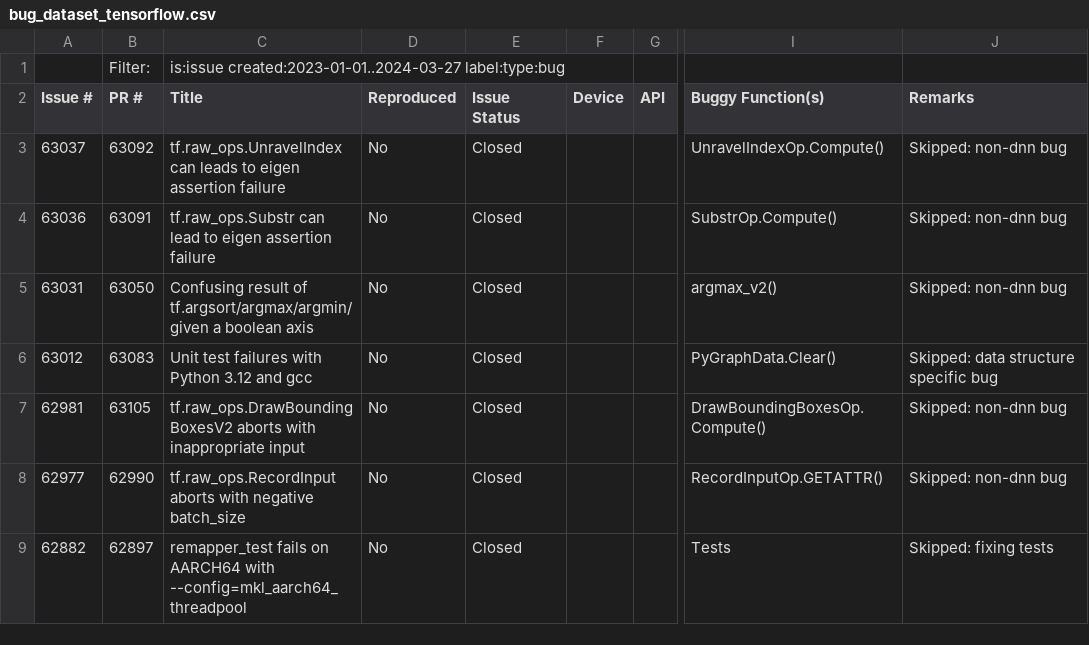
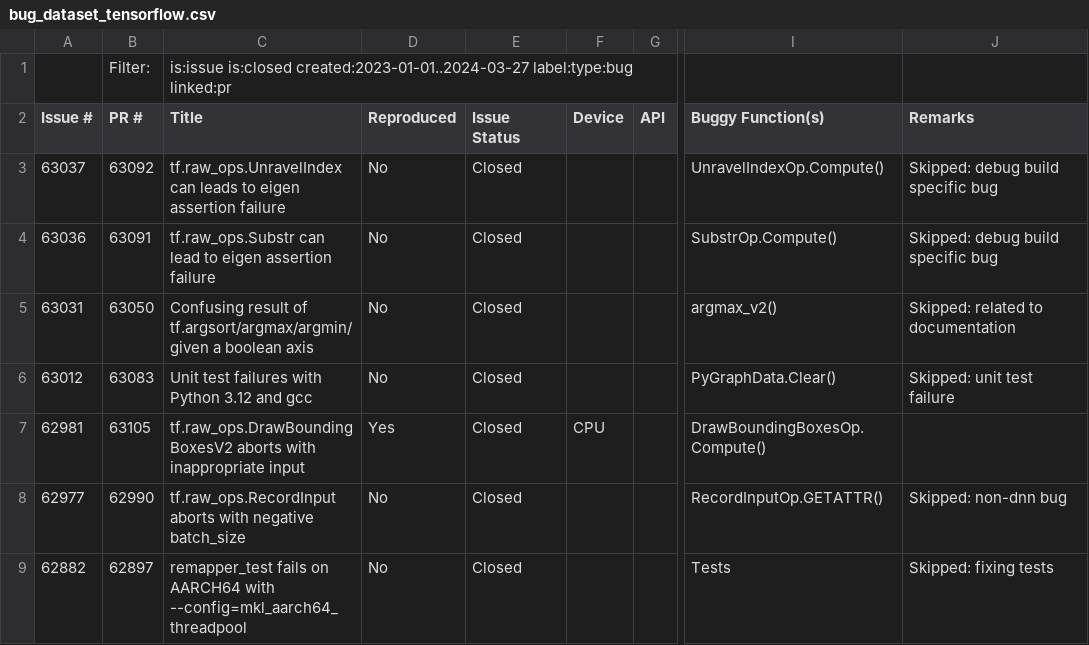
Before and after one commit to ncsu-swat/bugsindlls, a CSV file: bug_dataset_tensorflow.csv, drawn as a sheet; only a part is shown, gaps mark what is left out; the diff names each change by its address in the sheet, - before the commit and + after, or states it on an @@ line.

Commit message:
Updated csv file after adding tf bug 62981

```diff
--- a/bug_dataset_tensorflow.csv
+++ b/bug_dataset_tensorflow.csv
-C1 (Title): is:issue created:2023-01-01..2024-03-27 label:type:bug
+C1 (Title): is:issue is:closed created:2023-01-01..2024-03-27 label:type:bug linked:pr
-J3:J4 (Remarks): Skipped: non-dnn bug
+J3:J4 (Remarks): Skipped: debug build specific bug
-J5 (Remarks): Skipped: non-dnn bug
+J5 (Remarks): Skipped: related to documentation
-J6 (Remarks): Skipped: data structure specific bug
+J6 (Remarks): Skipped: unit test failure
-D7 (Reproduced): No
+D7 (Reproduced): Yes
-F7 (Device): (empty)
+F7 (Device): CPU
-J7 (Remarks): Skipped: non-dnn bug
+J7 (Remarks): (empty)
```
